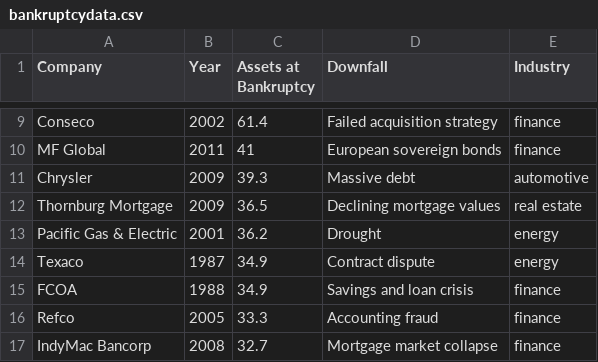
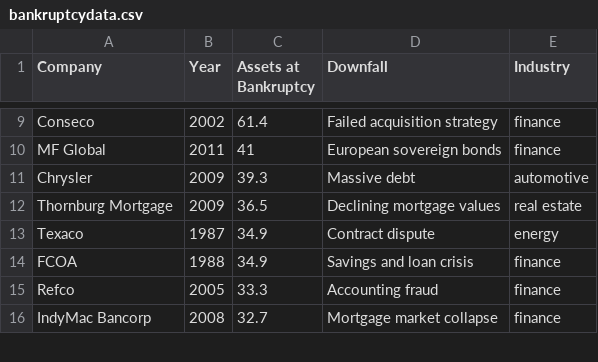
Before and after one commit to ipopovych/bankruptcies-data-viz, a CSV file: bankruptcydata.csv, drawn as a sheet; only a part is shown, gaps mark what is left out; the diff names each change by its address in the sheet, - before the commit and + after, or states it on an @@ line.

Commit message:
updated data file

```diff
--- a/bankruptcydata.csv
+++ b/bankruptcydata.csv
-row 13: Pacific Gas & Electric | 2001 | 36.2 | Drought | energy
```
